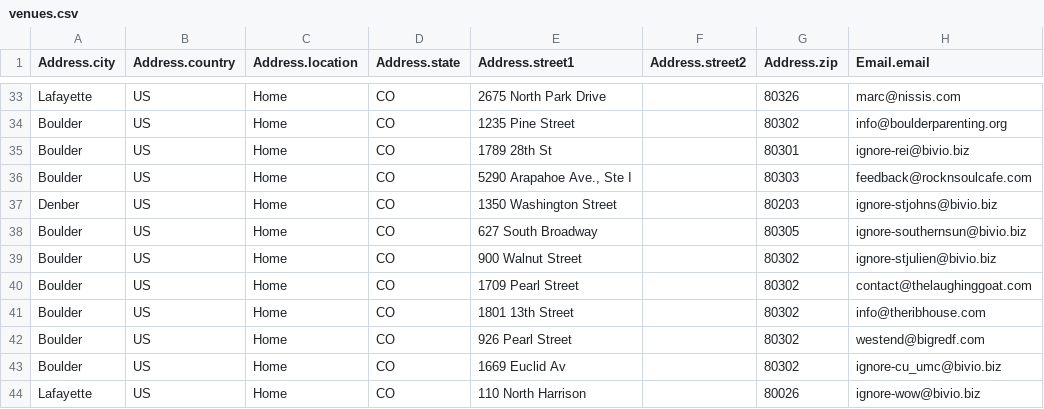
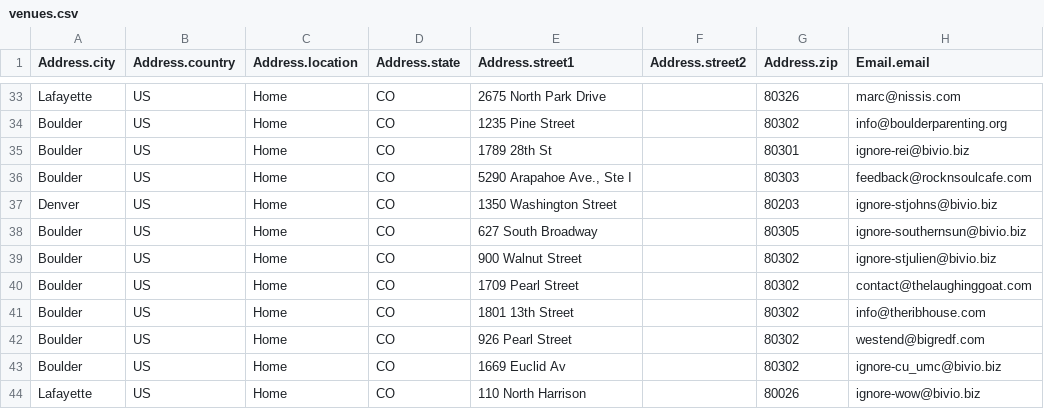
Before and after one commit to biviosoftware/perl-Cal54, a CSV file: files/cal54/ddl/venues.csv, drawn as a sheet; only a part is shown, gaps mark what is left out; the diff names each change by its address in the sheet, - before the commit and + after, or states it on an @@ line.

Commit message:
typo

```diff
--- a/files/cal54/ddl/venues.csv
+++ b/files/cal54/ddl/venues.csv
-A37 (Address.city): Denber
+A37 (Address.city): Denver
```
